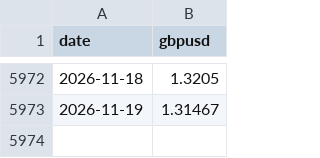
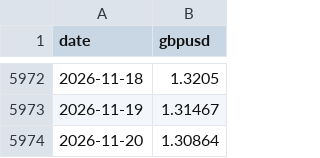
Before and after one commit to AlimAlShishani/halal-etf-prices, a CSV file: data/gbpusd.csv, drawn as a sheet; only a part is shown, gaps mark what is left out.

```diff
--- a/data/gbpusd.csv
+++ b/data/gbpusd.csv
@@ -5973 +5973,2 @@ date,gbpusd
 2026-11-19,1.31467
+2026-11-20,1.30864
```
Also changed, not shown: data/em_islamic_usd.csv, data/usa_islamic_usd.csv, 1 other file.
